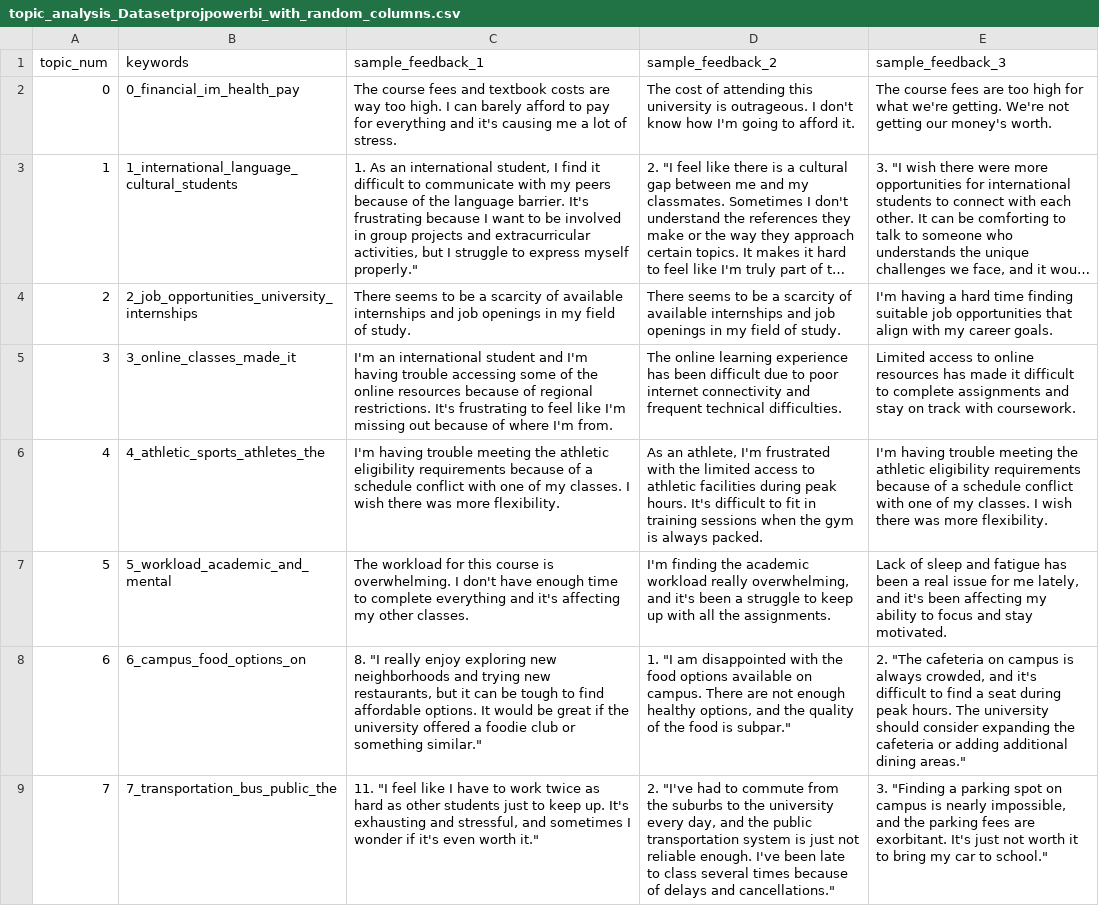
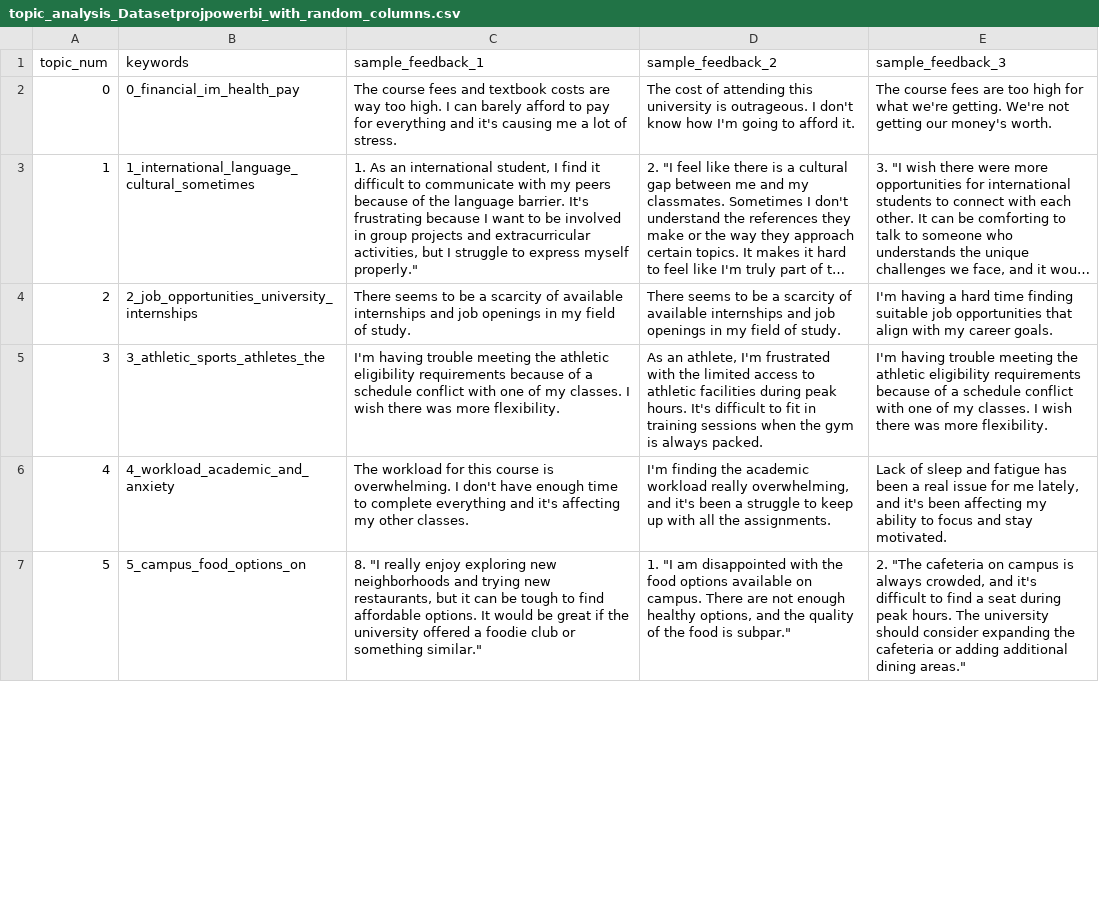
Before and after one commit to BillionWise/Student_Feedback_System, a CSV file: data/topic_analysis_Datasetprojpowerbi_with_random_columns.csv, drawn as a sheet; only a part is shown; long unchanged cells end in …; removed rows and columns are numbered as before the commit, all else as after; the diff covers the shown part only; the diff names each change by its address in the sheet, - before the commit and + after, or states it on an @@ line.

```diff
--- a/data/topic_analysis_Datasetprojpowerbi_with_random_columns.csv
+++ b/data/topic_analysis_Datasetprojpowerbi_with_random_columns.csv
-B3 (keywords): 1_international_language_cultural_students
+B3 (keywords): 1_international_language_cultural_sometimes
-row 5: 3 | 3_online_classes_made_it | I'm an international student and I'm having trouble accessing some of the online resources because of regional restrictions. It's frustrating to feel like I'm missing out because of where I'm from. | The online learning experience has been difficult due to poor internet connectivity and frequent technical difficulties. | Limited access to online resources has made it difficult to complete assignments and stay on track with coursework.
@@ column A (topic_num) renumbered from row 5 down @@
-B5 (keywords): 4_athletic_sports_athletes_the
+B5 (keywords): 3_athletic_sports_athletes_the
-B6 (keywords): 5_workload_academic_and_mental
+B6 (keywords): 4_workload_academic_and_anxiety
-B7 (keywords): 6_campus_food_options_on
+B7 (keywords): 5_campus_food_options_on
-row 9: 7 | 7_transportation_bus_public_the | 11. "I feel like I have to work twice as hard as other students just to keep up. It's exhausting and stressful, and sometimes I wonder if it's even worth it." | 2. "I've had to commute from the suburbs to the university every day, and the public transportation system is just not reliable enough. I've been late to class several times because of delays and cancellations." | 3. "Finding a parking spot on campus is nearly impossible, and the parking fees are exorbitant. It's just not worth it to bring my car to school."
```
Also changed, not shown: 6 added rows, 2 removed rows and 6 edited cells elsewhere in this file, data/all_feedback_with_sentiment.csv, data/feedback_data.csv, 4 other files.
